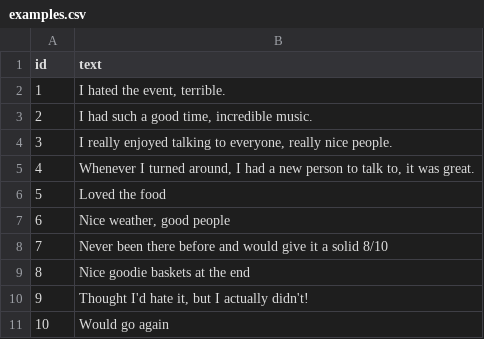
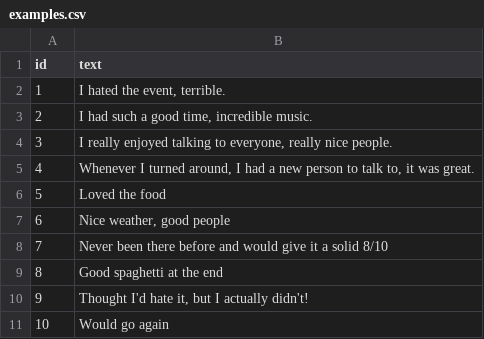
Before and after one commit to yasminejune/shared_agentic_memory, a CSV file: scripts/amin_et_al/examples.csv, drawn as a sheet.

Commit message:
[21458_label_generation_techniques] Conducted intuiton-helping scripts and...

```diff
--- a/scripts/amin_et_al/examples.csv
+++ b/scripts/amin_et_al/examples.csv
@@ -8,3 +8,3 @@ id,text
 7,"Never been there before and would give it a solid 8/10"
-8,"Nice goodie baskets at the end"
+8,"Good spaghetti at the end"
 9,"Thought I'd hate it, but I actually didn't!"
```
Also changed, not shown: 46 other files.
